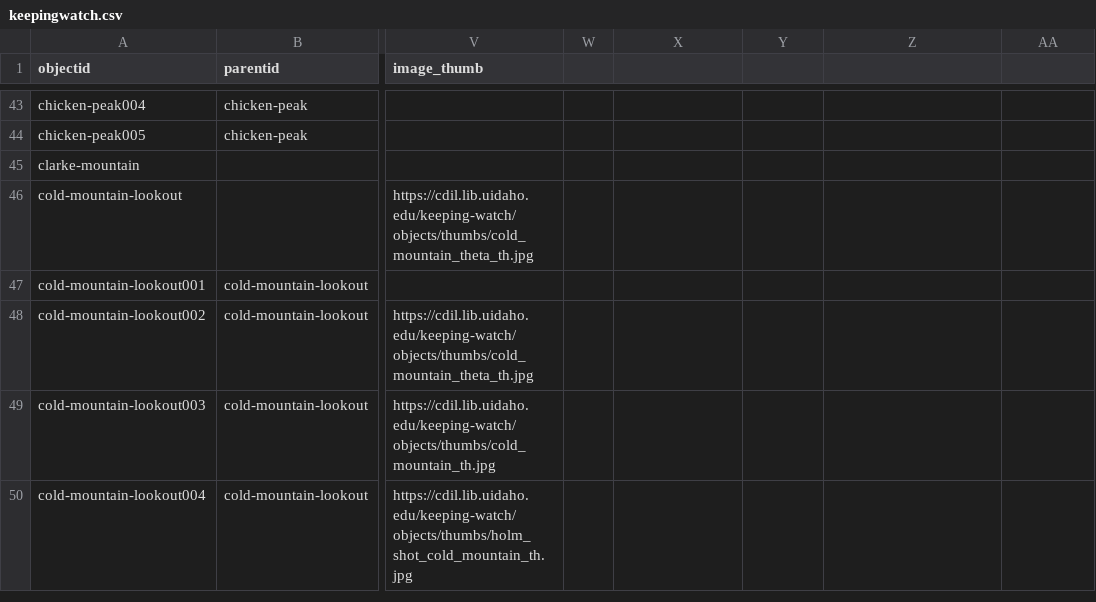
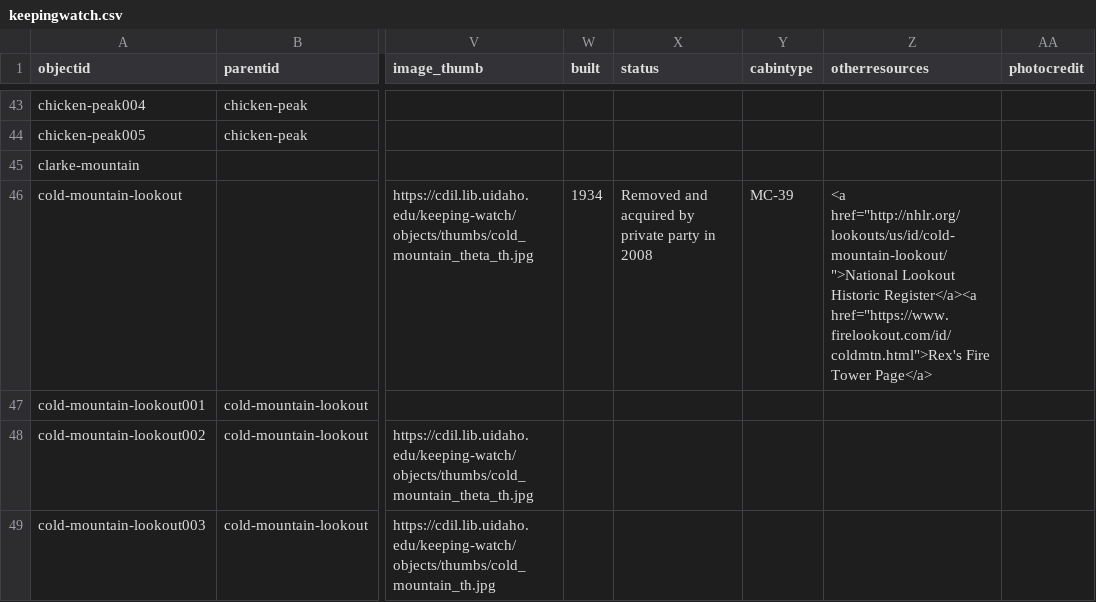
Before and after one commit to thecdil/keepingwatch, a CSV file: _data/keepingwatch.csv, drawn as a sheet; only a part is shown, gaps mark what is left out; the shorter side is filled out with more unchanged rows; the diff covers the shown part only; the diff names each change by its address in the sheet, - before the commit and + after, or states it on an @@ line.

Commit message:
cabin page with data

```diff
--- a/_data/keepingwatch.csv
+++ b/_data/keepingwatch.csv
-W1: (empty)
+W1: built
-X1: (empty)
+X1: status
-Y1: (empty)
+Y1: cabintype
-Z1: (empty)
+Z1: otherresources
-AA1: (empty)
+AA1: photocredit
-W46 (built): (empty)
+W46 (built): 1934
-X46 (status): (empty)
+X46 (status): Removed and acquired by private party in 2008
-Y46 (cabintype): (empty)
+Y46 (cabintype): MC-39
-Z46 (otherresources): (empty)
+Z46 (otherresources): <a href="http://nhlr.org/lookouts/us/id/cold-mountain-lookout/">National Lookout Historic Register</a><a href="https://www.firelookout.com/id/coldmtn.html">Rex's Fire Tower Page</a>
```
Also changed, not shown: 1 added row, 1 removed row and 77 edited cells elsewhere in this file, 2 other files.
